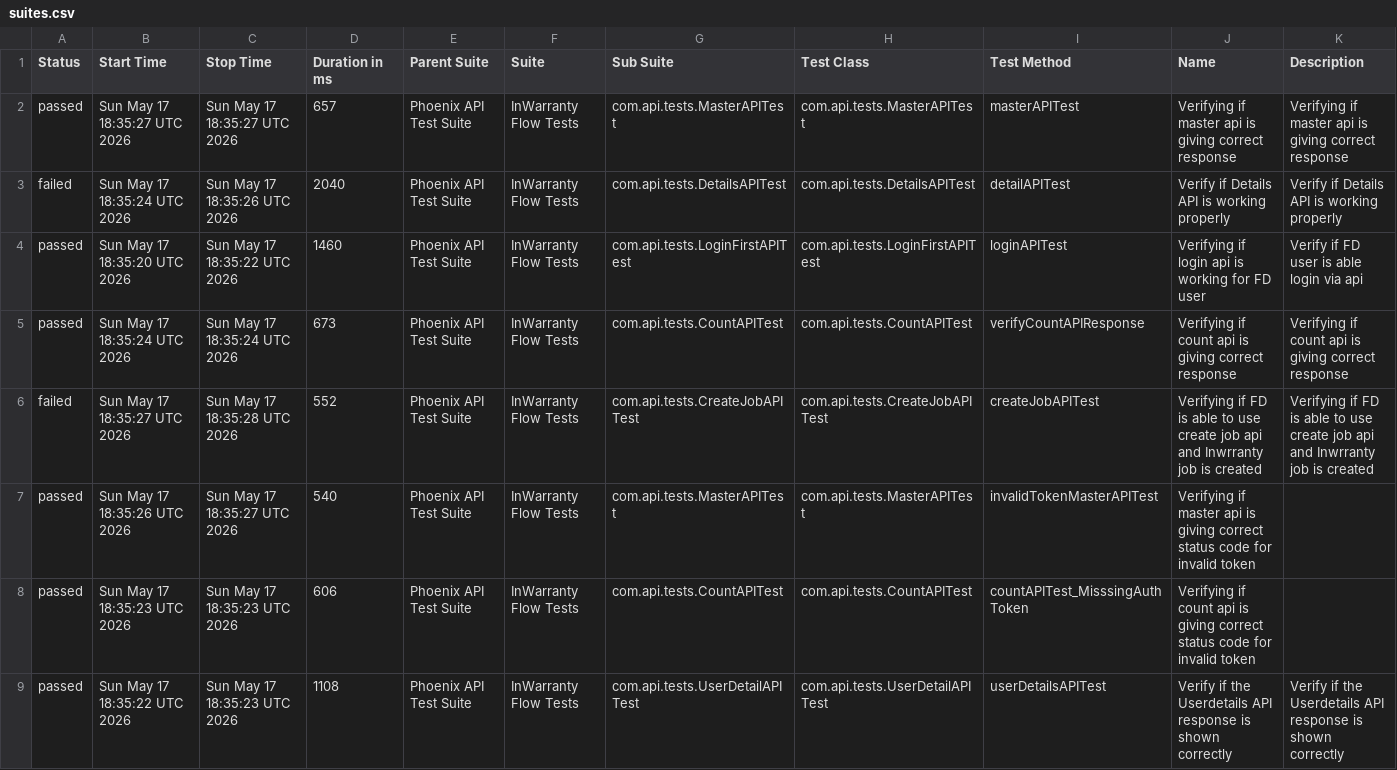
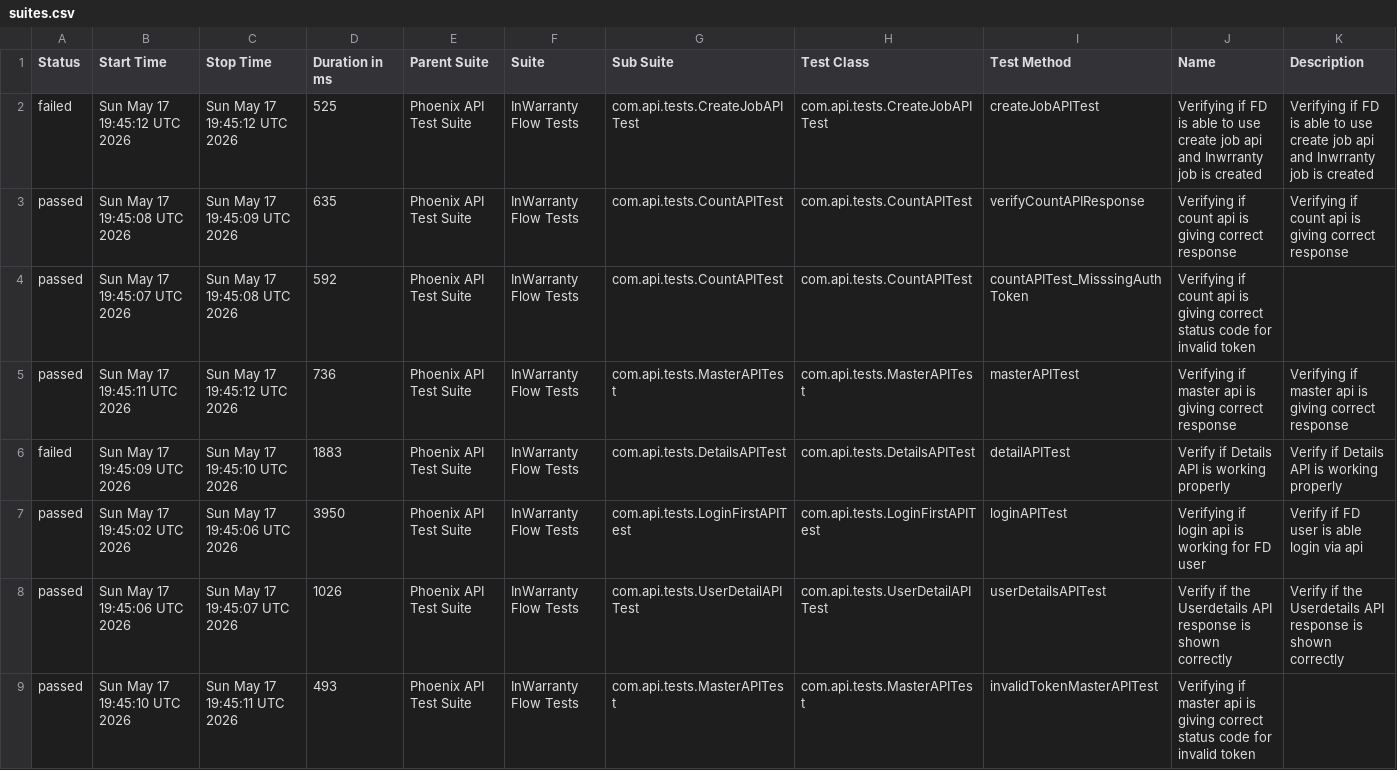
Before and after one commit to taarun96/APIAutomationFrameWork, a CSV file: data/suites.csv, drawn as a sheet.

```diff
--- a/data/suites.csv
+++ b/data/suites.csv
@@ -1,9 +1,9 @@
 "Status","Start Time","Stop Time","Duration in ms","Parent Suite","Suite","Sub Suite","Test Class","Test Method","Name","Description"
-"passed","Sun May 17 18:35:27 UTC 2026","Sun May 17 18:35:27 UTC 2026","657","Phoenix API Test Suite","InWarranty Flow Tests","com.api.tests.MasterAPITest","com.api.tests.MasterAPITest","masterAPITest","Verifying if master api is giving correct response","Verifying if master api is giving correct response"
-"failed","Sun May 17 18:35:24 UTC 2026","Sun May 17 18:35:26 UTC 2026","2040","Phoenix API Test Suite","InWarranty Flow Tests","com.api.tests.DetailsAPITest","com.api.tests.DetailsAPITest","detailAPITest","Verify if Details API is working properly","Verify if Details API is working properly"
-"passed","Sun May 17 18:35:20 UTC 2026","Sun May 17 18:35:22 UTC 2026","1460","Phoenix API Test Suite","InWarranty Flow Tests","com.api.tests.LoginFirstAPITest","com.api.tests.LoginFirstAPITest","loginAPITest","Verifying if login api is working for FD user","Verify if FD user is able login via api"
-"passed","Sun May 17 18:35:24 UTC 2026","Sun May 17 18:35:24 UTC 2026","673","Phoenix API Test Suite","InWarranty Flow Tests","com.api.tests.CountAPITest","com.api.tests.CountAPITest","verifyCountAPIResponse","Verifying if count api is giving correct response","Verifying if count api is giving correct response"
-"failed","Sun May 17 18:35:27 UTC 2026","Sun May 17 18:35:28 UTC 2026","552","Phoenix API Test Suite","InWarranty Flow Tests","com.api.tests.CreateJobAPITest","com.api.tests.CreateJobAPITest","createJobAPITest","Verifying if FD is able to use create job api and Inwrranty job is created","Verifying if FD is able to use create job api and Inwrranty job is created"
-"passed","Sun May 17 18:35:26 UTC 2026","Sun May 17 18:35:27 UTC 2026","540","Phoenix API Test Suite","InWarranty Flow Tests","com.api.tests.MasterAPITest","com.api.tests.MasterAPITest","invalidTokenMasterAPITest","Verifying if master api is giving correct status code for invalid token",""
-"passed","Sun May 17 18:35:23 UTC 2026","Sun May 17 18:35:23 UTC 2026","606","Phoenix API Test Suite","InWarranty Flow Tests","com.api.tests.CountAPITest","com.api.tests.CountAPITest","countAPITest_MisssingAuthToken","Verifying if count api is giving correct status code for invalid token",""
-"passed","Sun May 17 18:35:22 UTC 2026","Sun May 17 18:35:23 UTC 2026","1108","Phoenix API Test Suite","InWarranty Flow Tests","com.api.tests.UserDetailAPITest","com.api.tests.UserDetailAPITest","userDetailsAPITest","Verify if the Userdetails API response is shown correctly","Verify if the Userdetails API response is shown correctly"
+"failed","Sun May 17 19:45:12 UTC 2026","Sun May 17 19:45:12 UTC 2026","525","Phoenix API Test Suite","InWarranty Flow Tests","com.api.tests.CreateJobAPITest","com.api.tests.CreateJobAPITest","createJobAPITest","Verifying if FD is able to use create job api and Inwrranty job is created","Verifying if FD is able to use create job api and Inwrranty job is created"
+"passed","Sun May 17 19:45:08 UTC 2026","Sun May 17 19:45:09 UTC 2026","635","Phoenix API Test Suite","InWarranty Flow Tests","com.api.tests.CountAPITest","com.api.tests.CountAPITest","verifyCountAPIResponse","Verifying if count api is giving correct response","Verifying if count api is giving correct response"
+"passed","Sun May 17 19:45:07 UTC 2026","Sun May 17 19:45:08 UTC 2026","592","Phoenix API Test Suite","InWarranty Flow Tests","com.api.tests.CountAPITest","com.api.tests.CountAPITest","countAPITest_MisssingAuthToken","Verifying if count api is giving correct status code for invalid token",""
+"passed","Sun May 17 19:45:11 UTC 2026","Sun May 17 19:45:12 UTC 2026","736","Phoenix API Test Suite","InWarranty Flow Tests","com.api.tests.MasterAPITest","com.api.tests.MasterAPITest","masterAPITest","Verifying if master api is giving correct response","Verifying if master api is giving correct response"
+"failed","Sun May 17 19:45:09 UTC 2026","Sun May 17 19:45:10 UTC 2026","1883","Phoenix API Test Suite","InWarranty Flow Tests","com.api.tests.DetailsAPITest","com.api.tests.DetailsAPITest","detailAPITest","Verify if Details API is working properly","Verify if Details API is working properly"
+"passed","Sun May 17 19:45:02 UTC 2026","Sun May 17 19:45:06 UTC 2026","3950","Phoenix API Test Suite","InWarranty Flow Tests","com.api.tests.LoginFirstAPITest","com.api.tests.LoginFirstAPITest","loginAPITest","Verifying if login api is working for FD user","Verify if FD user is able login via api"
+"passed","Sun May 17 19:45:06 UTC 2026","Sun May 17 19:45:07 UTC 2026","1026","Phoenix API Test Suite","InWarranty Flow Tests","com.api.tests.UserDetailAPITest","com.api.tests.UserDetailAPITest","userDetailsAPITest","Verify if the Userdetails API response is shown correctly","Verify if the Userdetails API response is shown correctly"
+"passed","Sun May 17 19:45:10 UTC 2026","Sun May 17 19:45:11 UTC 2026","493","Phoenix API Test Suite","InWarranty Flow Tests","com.api.tests.MasterAPITest","com.api.tests.MasterAPITest","invalidTokenMasterAPITest","Verifying if master api is giving correct status code for invalid token",""
```
Also changed, not shown: data/behaviors.csv, 56 other files.
